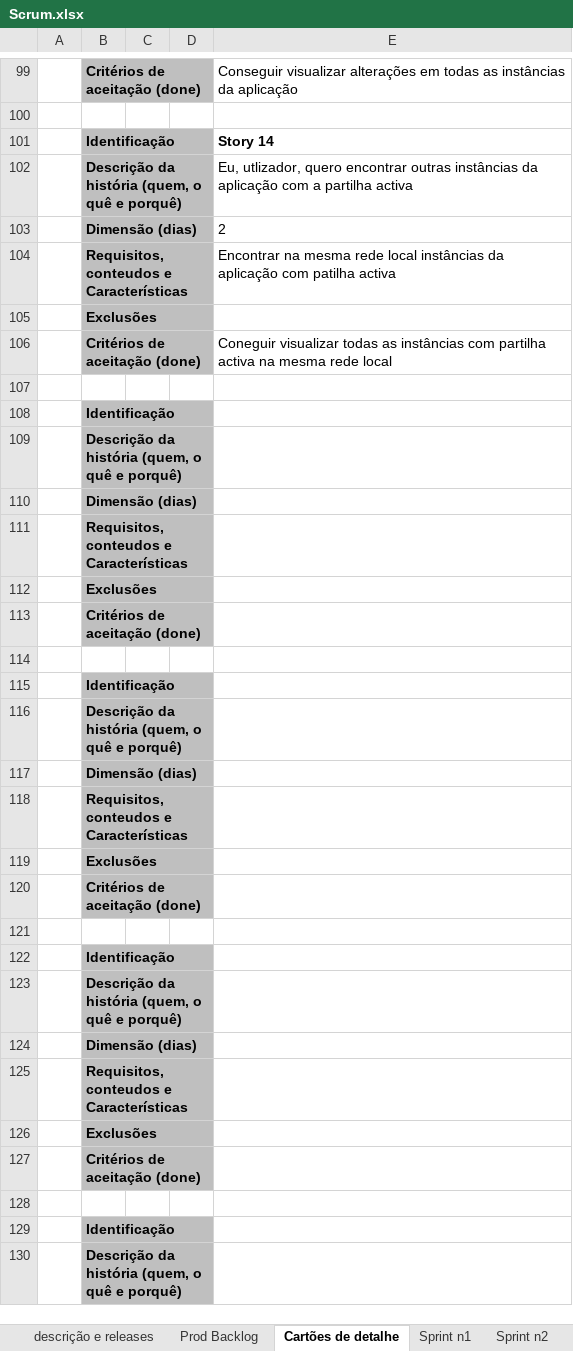
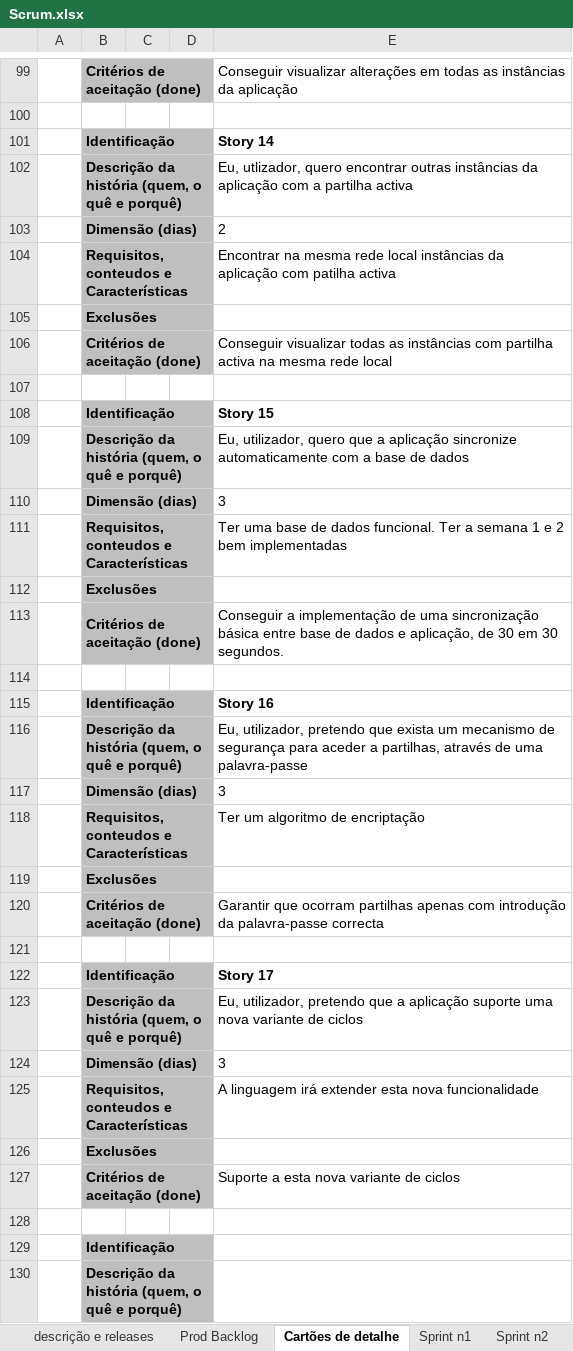
Before and after one commit to askpt/LAPR4, an Excel workbook: doc/Scrum.xlsx, sheet Cartões de detalhe, drawn as a sheet; only a part is shown, gaps mark what is left out; values as stored, in another font and other column widths than the file's, no borders; the diff names each change by its address in the sheet, - before the commit and + after, or states it on an @@ line.

```diff
--- a/doc/Scrum.xlsx (sheet Cartões de detalhe)
+++ b/doc/Scrum.xlsx (sheet Cartões de detalhe)
-E106: Coneguir visualizar todas…
+E106: Conseguir visualizar todas…
-E108: (empty)
+E108: Story 15
-E109: (empty)
+E109: Eu, utilizador, quero que a aplicação sincronize automaticamente com a base de dados
-E110: (empty)
+E110: 3
-E111: (empty)
+E111: Ter uma base de dados funcional. Ter a semana 1 e 2 bem implementadas
-E113: (empty)
+E113: Conseguir a implementação de uma sincronização básica entre base de dados e aplicação, de 30 em 30 segundos.
-E115: (empty)
+E115: Story 16
-E116: (empty)
+E116: Eu, utilizador, pretendo que exista um mecanismo de segurança para aceder a partilhas, através de uma palavra-passe
-E117: (empty)
+E117: 3
-E118: (empty)
+E118: Ter um algoritmo de encriptação
-E120: (empty)
+E120: Garantir que ocorram partilhas apenas com introdução da palavra-passe correcta
-E122: (empty)
+E122: Story 17
-E123: (empty)
+E123: Eu, utilizador, pretendo que a aplicação suporte uma nova variante de ciclos
-E124: (empty)
+E124: 3
-E125: (empty)
+E125: A linguagem irá extender esta nova funcionalidade
-E127: (empty)
+E127: Suporte a esta nova variante de ciclos
```
Also changed, not shown: sheet Sprint n3, sheet Prod Backlog.
